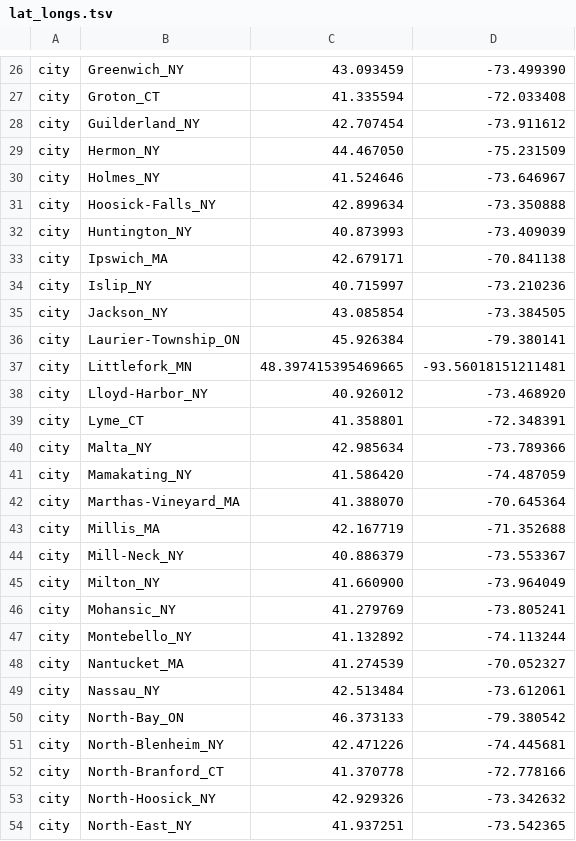
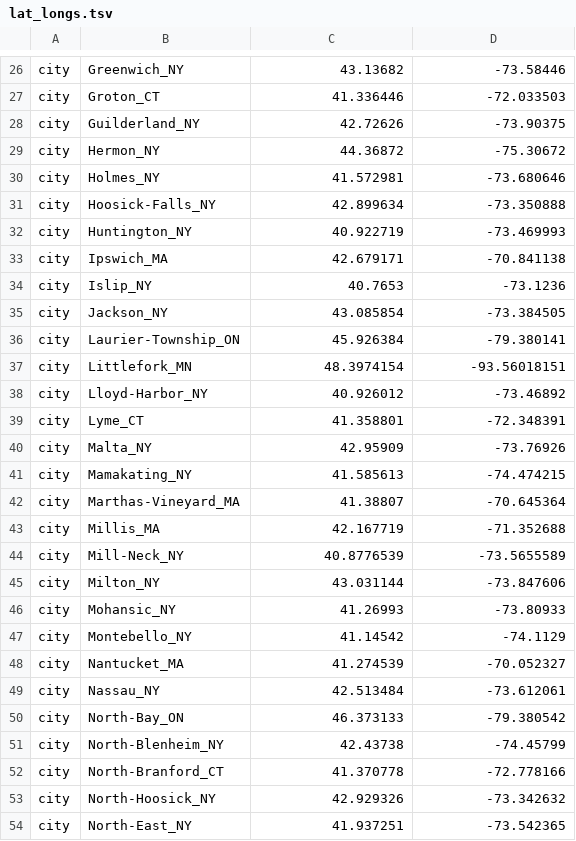
Before and after one commit to grubaughlab/powassan-genomics, a TSV file: auspice/All_config-data/config/lat_longs.tsv, drawn as a sheet; only a part is shown, gaps mark what is left out; the diff covers the shown part only; the diff names each change by its address in the sheet, - before the commit and + after, or states it on an @@ line.

```diff
--- a/auspice/All_config-data/config/lat_longs.tsv
+++ b/auspice/All_config-data/config/lat_longs.tsv
-C26: 43.093459
+C26: 43.13682
-D26: -73.499390
+D26: -73.58446
-C27: 41.335594
+C27: 41.336446
-D27: -72.033408
+D27: -72.033503
-C28: 42.707454
+C28: 42.72626
-D28: -73.911612
+D28: -73.90375
-C29: 44.467050
+C29: 44.36872
-D29: -75.231509
+D29: -75.30672
-C30: 41.524646
+C30: 41.572981
-D30: -73.646967
+D30: -73.680646
-C32: 40.873993
+C32: 40.922719
-D32: -73.409039
+D32: -73.469993
-C34: 40.715997
+C34: 40.7653
-D34: -73.210236
+D34: -73.1236
-C37: 48.397415395469665
+C37: 48.3974154
-D37: -93.56018151211481
+D37: -93.56018151
-D38: -73.468920
+D38: -73.46892
-C40: 42.985634
+C40: 42.95909
-D40: -73.789366
+D40: -73.76926
-C41: 41.586420
+C41: 41.585613
-D41: -74.487059
+D41: -74.474215
-C42: 41.388070
+C42: 41.38807
-C44: 40.886379
+C44: 40.8776539
-D44: -73.553367
+D44: -73.5655589
-C45: 41.660900
+C45: 43.031144
-D45: -73.964049
+D45: -73.847606
-C46: 41.279769
+C46: 41.26993
-D46: -73.805241
+D46: -73.80933
-C47: 41.132892
+C47: 41.14542
-D47: -74.113244
+D47: -74.1129
-C51: 42.471226
+C51: 42.43738
-D51: -74.445681
+D51: -74.45799
```
Also changed, not shown: 85 edited cells elsewhere in this file, auspice/All_config-data/data/metadata.tsv, auspice/NE_config-data/config/lat_longs.tsv, 5 other files.
